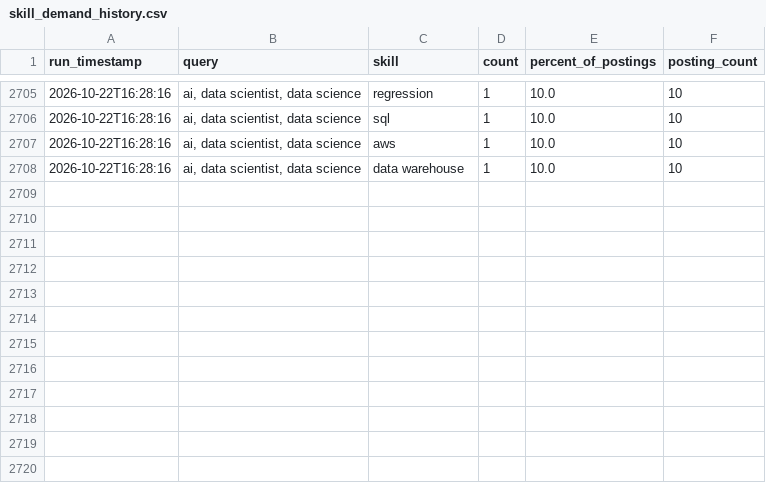
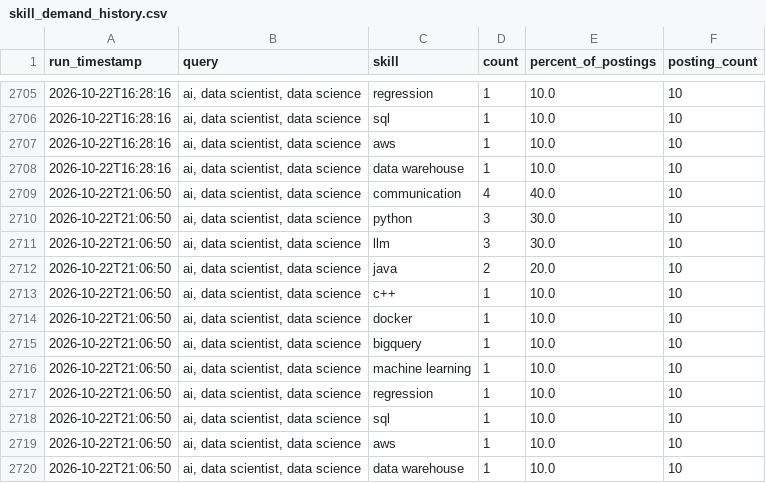
Before and after one commit to sankara226/CAREER-TRANSITION-JOB-SCRAPER, a CSV file: history/skill_demand_history.csv, drawn as a sheet; only a part is shown, gaps mark what is left out.

```diff
--- a/history/skill_demand_history.csv
+++ b/history/skill_demand_history.csv
@@ -2708 +2708,13 @@ run_timestamp,query,skill,count,percent_of_postings,posting_count
 2026-10-22T16:28:16,"ai, data scientist, data science",data warehouse,1,10.0,10
+2026-10-22T21:06:50,"ai, data scientist, data science",communication,4,40.0,10
+2026-10-22T21:06:50,"ai, data scientist, data science",python,3,30.0,10
+2026-10-22T21:06:50,"ai, data scientist, data science",llm,3,30.0,10
+2026-10-22T21:06:50,"ai, data scientist, data science",java,2,20.0,10
+2026-10-22T21:06:50,"ai, data scientist, data science",c++,1,10.0,10
+2026-10-22T21:06:50,"ai, data scientist, data science",docker,1,10.0,10
+2026-10-22T21:06:50,"ai, data scientist, data science",bigquery,1,10.0,10
+2026-10-22T21:06:50,"ai, data scientist, data science",machine learning,1,10.0,10
+2026-10-22T21:06:50,"ai, data scientist, data science",regression,1,10.0,10
+2026-10-22T21:06:50,"ai, data scientist, data science",sql,1,10.0,10
+2026-10-22T21:06:50,"ai, data scientist, data science",aws,1,10.0,10
+2026-10-22T21:06:50,"ai, data scientist, data science",data warehouse,1,10.0,10
```
Also changed, not shown: 2 other files.
